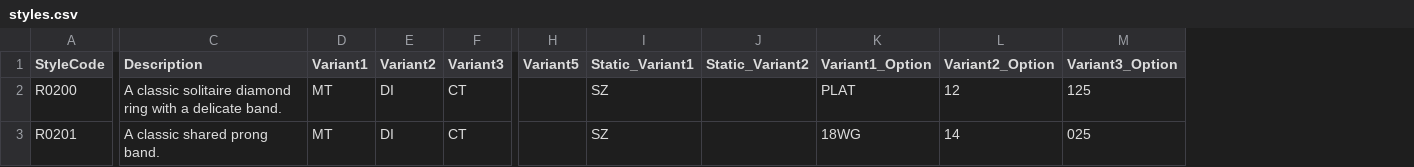
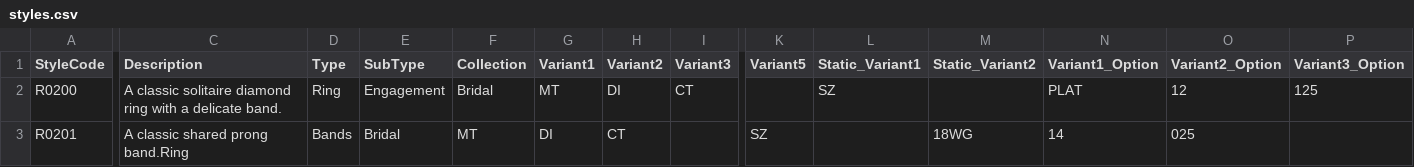
Before and after one commit to niravpmehta/jewelry-data, a CSV file: styles.csv, drawn as a sheet; only a part is shown, gaps mark what is left out; addresses are those after the commit; the diff covers the shown part only; the diff names each change by its address in the sheet, - before the commit and + after, or states it on an @@ line.

Commit message:
Update styles.csv

```diff
--- a/styles.csv
+++ b/styles.csv
+column D (Type), rows 2-3: Ring | Bands
+column E (SubType), rows 2-3: Engagement | Bridal
+column F (Collection), rows 2-3: Bridal | MT
-C3 (Description): A classic shared prong band.
+C3 (Description): A classic shared prong band.Ring
-G3 (Variant1): MT
+G3 (Variant1): DI
-H3 (Variant2): DI
+H3 (Variant2): CT
-I3 (Variant3): CT
+I3 (Variant3): (empty)
-K3 (Variant5): (empty)
+K3 (Variant5): SZ
-L3 (Static_Variant1): SZ
+L3 (Static_Variant1): (empty)
-M3 (Static_Variant2): (empty)
+M3 (Static_Variant2): 18WG
-N3 (Variant1_Option): 18WG
+N3 (Variant1_Option): 14
-O3 (Variant2_Option): 14
+O3 (Variant2_Option): 025
-P3 (Variant3_Option): 025
+P3 (Variant3_Option): (empty)
```
Also changed, not shown: 5 edited cells elsewhere in this file.
